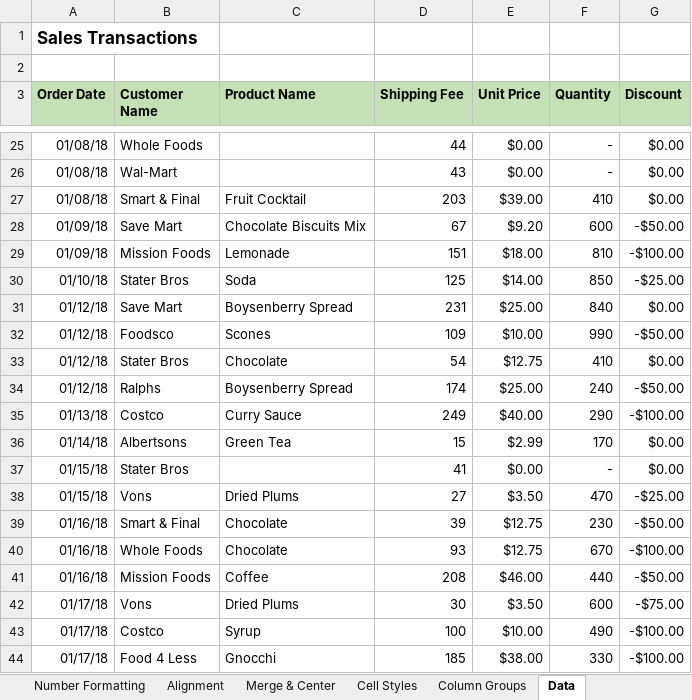
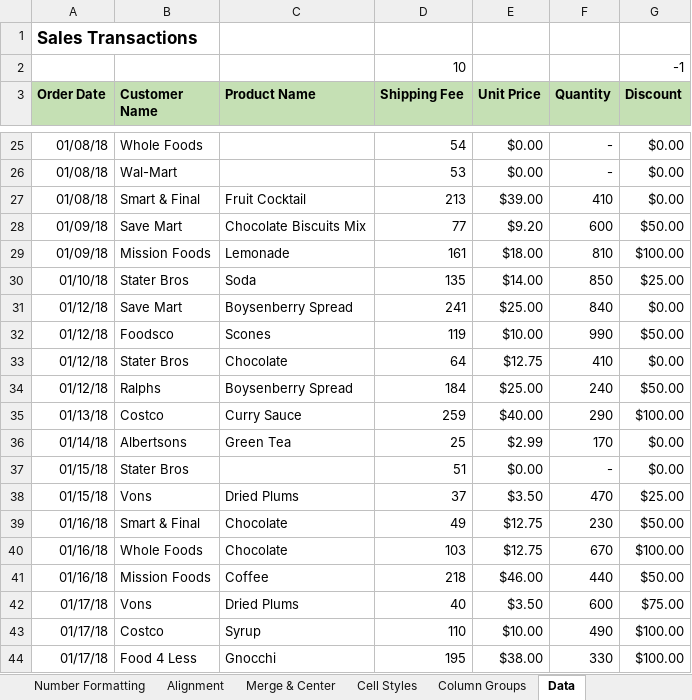
Before and after one commit to A-C-Sai/working-with-data, an Excel workbook: excel/excel-training/Level 1/Sales Transactions - BEGIN.xlsx, sheet Data, drawn as a sheet; only a part is shown, gaps mark what is left out; values as stored, in another font and other column widths than the file's, no borders; the diff covers the shown part only; the diff names each change by its address in the sheet, - before the commit and + after, or states it on an @@ line.

```diff
--- a/excel/excel-training/Level 1/Sales Transactions - BEGIN.xlsx (sheet Data)
+++ b/excel/excel-training/Level 1/Sales Transactions - BEGIN.xlsx (sheet Data)
-row 2: (empty)
+row 2:  |  |  | 10 |  |  | -1
-D25 (Shipping Fee): 44
+D25 (Shipping Fee): 54
-D26 (Shipping Fee): 43
+D26 (Shipping Fee): 53
-D27 (Shipping Fee): 203
+D27 (Shipping Fee): 213
-D28 (Shipping Fee): 67
+D28 (Shipping Fee): 77
-G28 (Discount): -$50.00
+G28 (Discount): $50.00
-D29 (Shipping Fee): 151
+D29 (Shipping Fee): 161
-G29 (Discount): -$100.00
+G29 (Discount): $100.00
-D30 (Shipping Fee): 125
+D30 (Shipping Fee): 135
-G30 (Discount): -$25.00
+G30 (Discount): $25.00
-D31 (Shipping Fee): 231
+D31 (Shipping Fee): 241
-D32 (Shipping Fee): 109
+D32 (Shipping Fee): 119
-G32 (Discount): -$50.00
+G32 (Discount): $50.00
-D33 (Shipping Fee): 54
+D33 (Shipping Fee): 64
-D34 (Shipping Fee): 174
+D34 (Shipping Fee): 184
-G34 (Discount): -$50.00
+G34 (Discount): $50.00
-D35 (Shipping Fee): 249
+D35 (Shipping Fee): 259
-G35 (Discount): -$100.00
+G35 (Discount): $100.00
-D36 (Shipping Fee): 15
+D36 (Shipping Fee): 25
-D37 (Shipping Fee): 41
+D37 (Shipping Fee): 51
-D38 (Shipping Fee): 27
+D38 (Shipping Fee): 37
-G38 (Discount): -$25.00
+G38 (Discount): $25.00
-D39 (Shipping Fee): 39
+D39 (Shipping Fee): 49
-G39 (Discount): -$50.00
+G39 (Discount): $50.00
-D40 (Shipping Fee): 93
+D40 (Shipping Fee): 103
-G40 (Discount): -$100.00
+G40 (Discount): $100.00
-D41 (Shipping Fee): 208
+D41 (Shipping Fee): 218
-G41 (Discount): -$50.00
+G41 (Discount): $50.00
-D42 (Shipping Fee): 30
+D42 (Shipping Fee): 40
-G42 (Discount): -$75.00
+G42 (Discount): $75.00
-D43 (Shipping Fee): 100
+D43 (Shipping Fee): 110
-G43:G44 (Discount): -$100.00
+G43:G44 (Discount): $100.00
-D44 (Shipping Fee): 185
+D44 (Shipping Fee): 195
```
Also changed, not shown: 90 edited cells elsewhere in this sheet, sheet Transpose, sheet Fill Handle, sheet Formulas.
